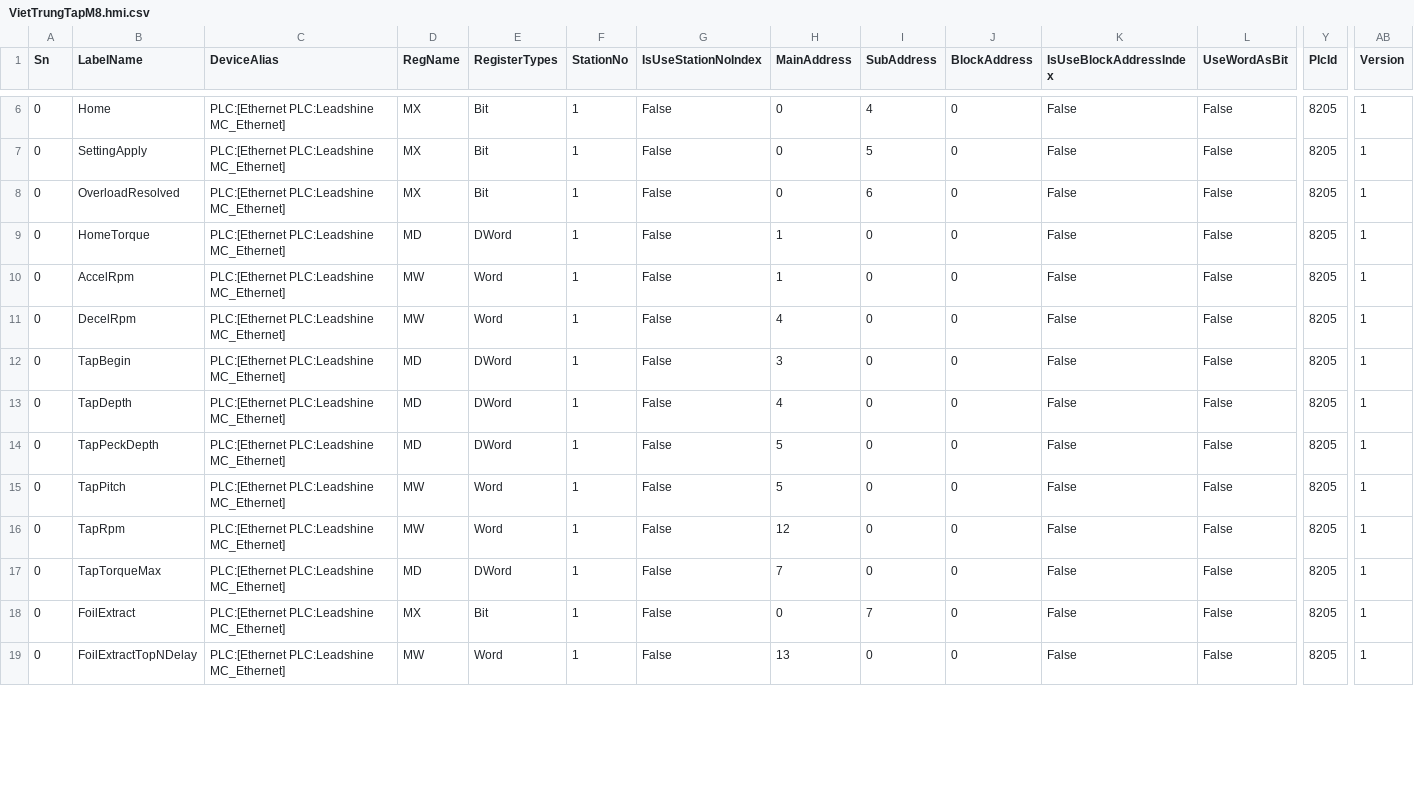
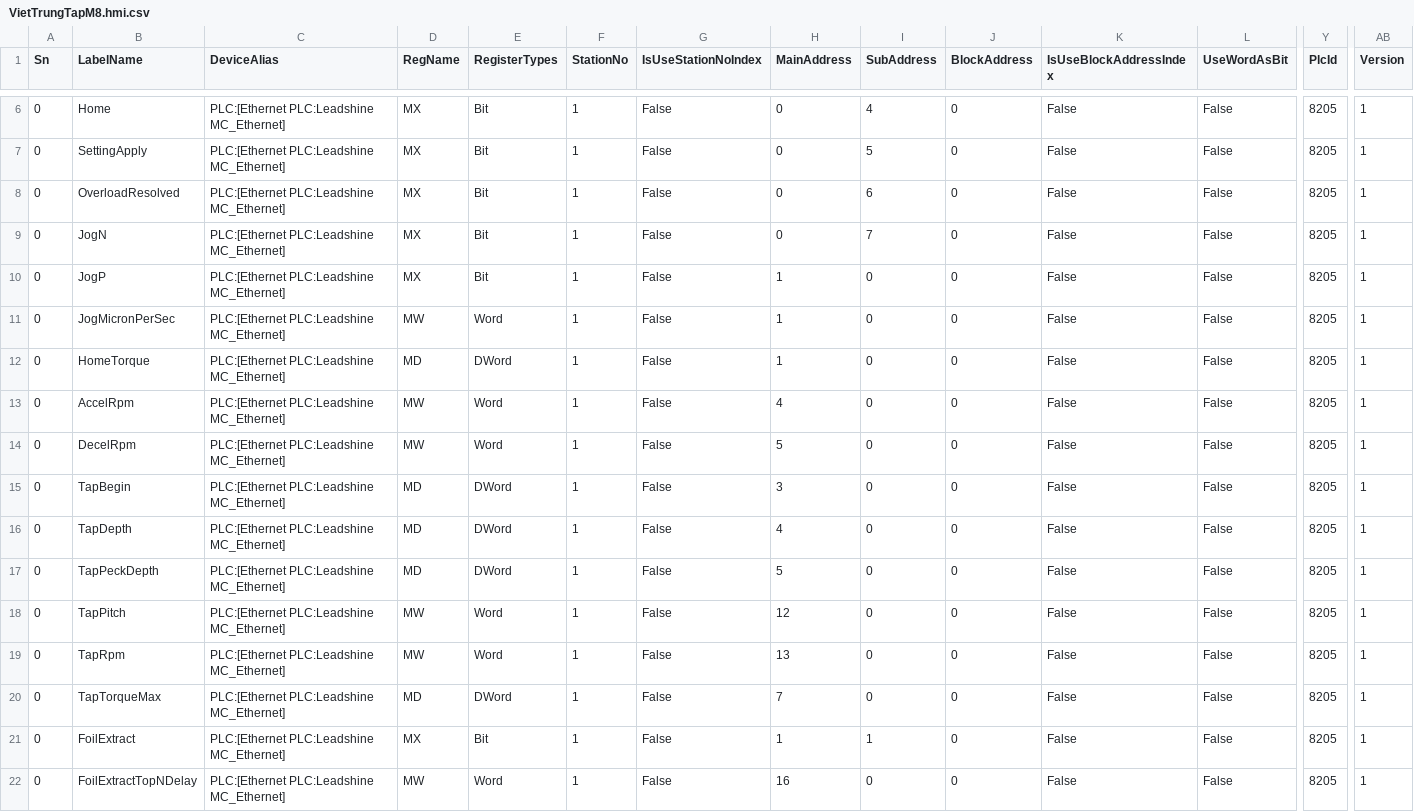
Before and after one commit to Radialxawn/PLC-HMI-Projects, a CSV file: VietTrungTapM8/VietTrungTapM8.hmi.csv, drawn as a sheet; only a part is shown, gaps mark what is left out; addresses are those after the commit; rows hold the shown columns only; the diff covers the shown part only; the diff names each change by its address in the sheet, - before the commit and + after, or states it on an @@ line.

```diff
--- a/VietTrungTapM8/VietTrungTapM8.hmi.csv
+++ b/VietTrungTapM8/VietTrungTapM8.hmi.csv
+row 9: 0 | JogN | PLC:[Ethernet PLC:Leadshine MC_Ethernet] | MX | Bit | 1 | False | 0 | 7 | 0 | False | False | 8205 | 1
+row 10: 0 | JogP | PLC:[Ethernet PLC:Leadshine MC_Ethernet] | MX | Bit | 1 | False | 1 | 0 | 0 | False | False | 8205 | 1
+row 11: 0 | JogMicronPerSec | PLC:[Ethernet PLC:Leadshine MC_Ethernet] | MW | Word | 1 | False | 1 | 0 | 0 | False | False | 8205 | 1
-H13 (MainAddress): 1
+H13 (MainAddress): 4
-H14 (MainAddress): 4
+H14 (MainAddress): 5
-H18 (MainAddress): 5
+H18 (MainAddress): 12
-H19 (MainAddress): 12
+H19 (MainAddress): 13
-H21 (MainAddress): 0
+H21 (MainAddress): 1
-I21 (SubAddress): 7
+I21 (SubAddress): 1
-H22 (MainAddress): 13
+H22 (MainAddress): 16
```
Also changed, not shown: 4 added rows and 17 edited cells elsewhere in this file, 49 other files.
